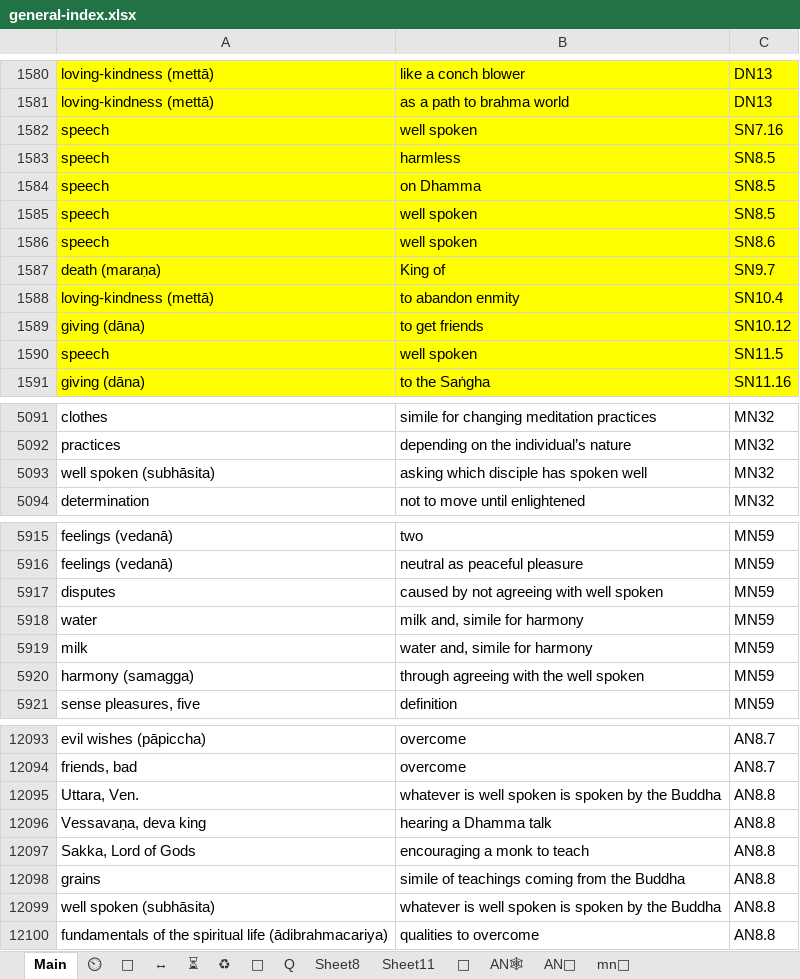
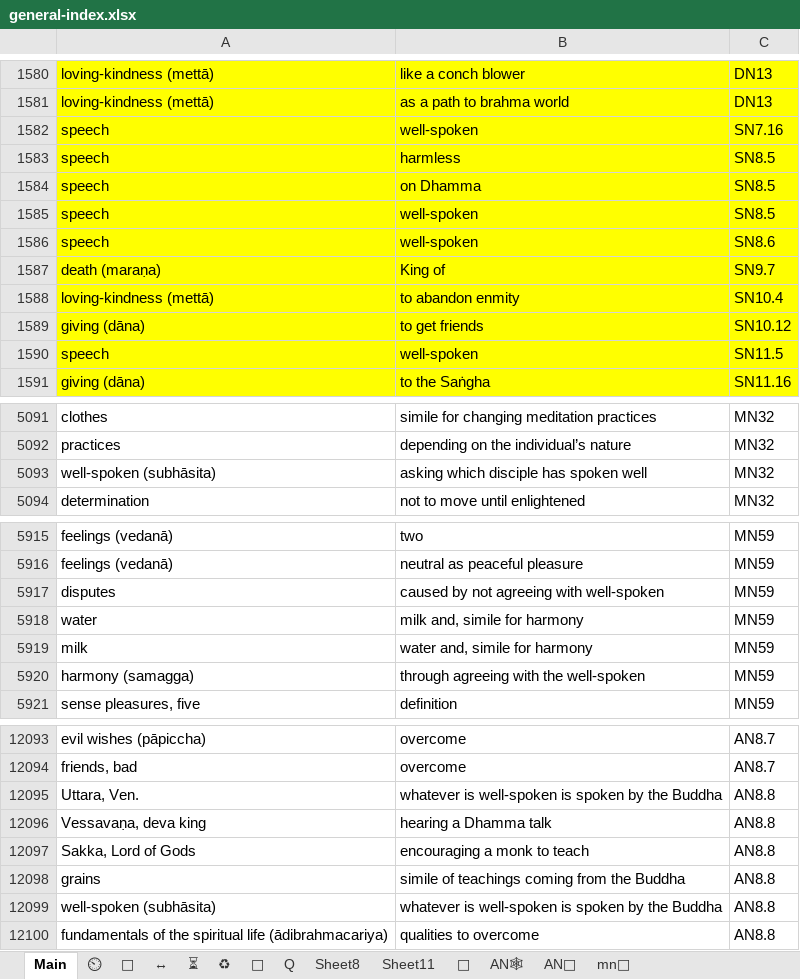
Before and after one commit to thesunshade/CIPS, an Excel workbook: src/data/general-index.xlsx, sheet Main, drawn as a sheet; only a part is shown, gaps mark what is left out; values as stored, in another font and other column widths than the file's, no borders; conditional formats not drawn; the diff covers the shown part only; the diff names each change by its address in the sheet, - before the commit and + after, or states it on an @@ line.

```diff
--- a/src/data/general-index.xlsx (sheet Main)
+++ b/src/data/general-index.xlsx (sheet Main)
-B1582: well spoken
+B1582: well-spoken
-B1585:B1586: well spoken
+B1585:B1586: well-spoken
-B1590: well spoken
+B1590: well-spoken
-A5093: well spoken (subhāsita)
+A5093: well-spoken (subhāsita)
-B5917: caused by not agreeing with well spoken
+B5917: caused by not agreeing with well-spoken
-B5920: through agreeing with the well spoken
+B5920: through agreeing with the well-spoken
-B12095: whatever is well spoken is spoken…
+B12095: whatever is well-spoken is spoken…
-A12099: well spoken (subhāsita)
+A12099: well-spoken (subhāsita)
-B12099: whatever is well spoken is spoken…
+B12099: whatever is well-spoken is spoken…
```
Also changed, not shown: 21 added rows and 7 edited cells elsewhere in this sheet, 2 other files.
